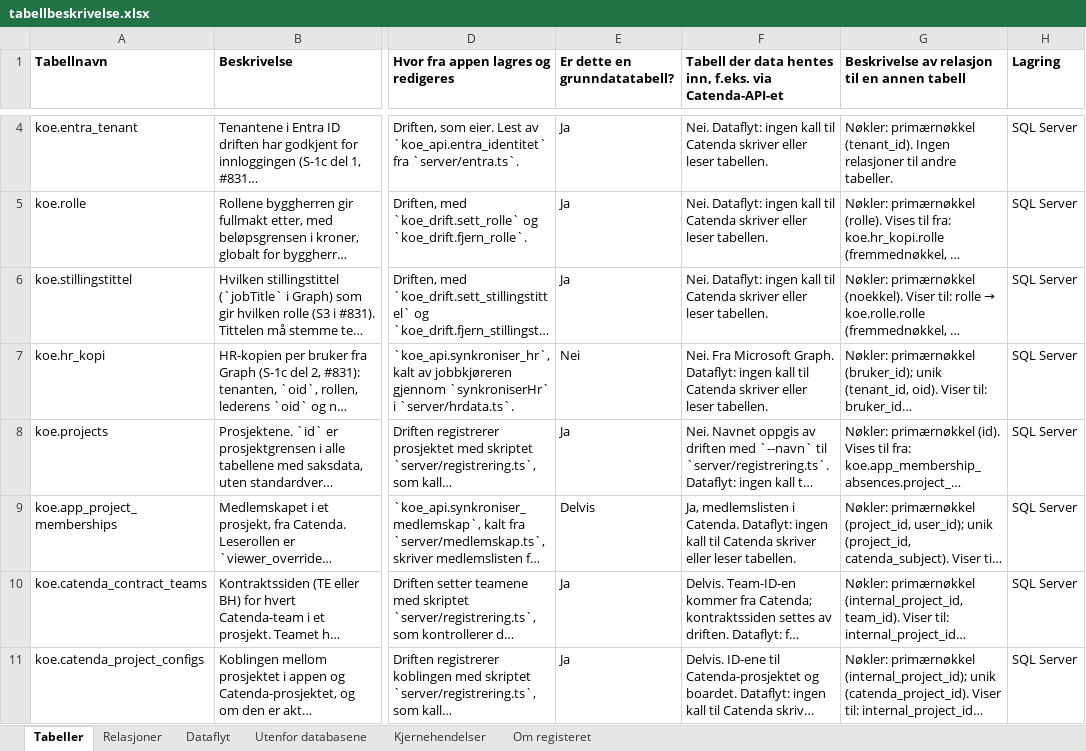
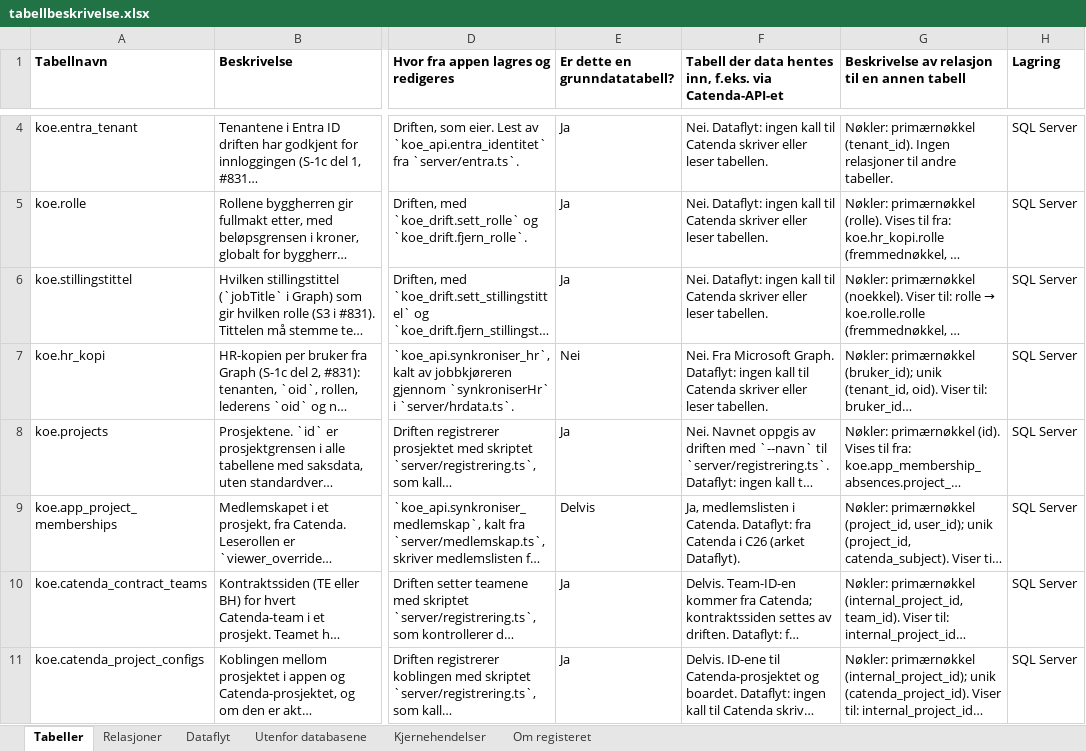
Before and after one commit to khjohns/endringsmeldinger, an Excel workbook: docs/datamodell/tabellbeskrivelse.xlsx, sheet Tabeller, drawn as a sheet; only a part is shown, gaps mark what is left out; long unchanged cells end in …; values as stored, in another font and other column widths than the file's, no borders; the diff covers the shown part only; the diff names each change by its address in the sheet, - before the commit and + after, or states it on an @@ line.

```diff
--- a/docs/datamodell/tabellbeskrivelse.xlsx (sheet Tabeller)
+++ b/docs/datamodell/tabellbeskrivelse.xlsx (sheet Tabeller)
-F9: …Catenda. Dataflyt: ingen kall til Catenda skriver eller leser tabellen.
+F9: …Catenda. Dataflyt: fra Catenda i C26 (arket Dataflyt).
```
Also changed, not shown: 4 edited cells elsewhere in this sheet, sheet Dataflyt, 7 other files.
